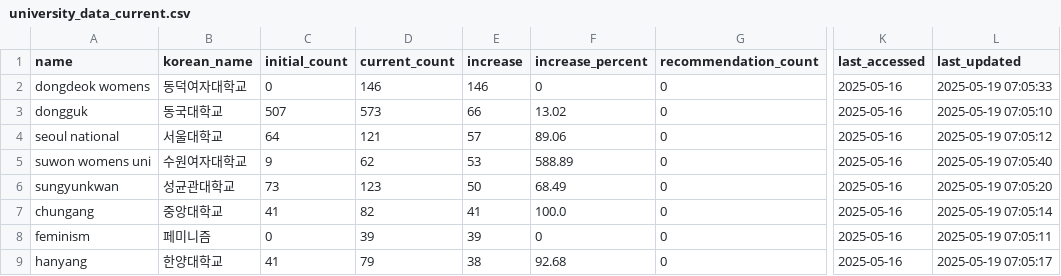
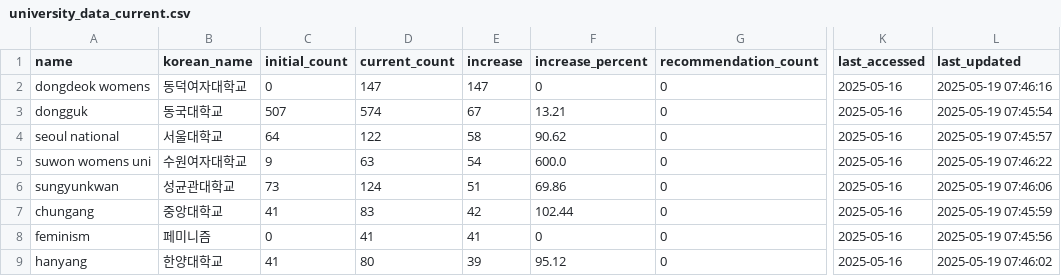
Before and after one commit to Gender-Watchdog/metoo2025_dashboard, a CSV file: sources/university_data_current.csv, drawn as a sheet; only a part is shown, gaps mark what is left out; the diff covers the shown part only; the diff names each change by its address in the sheet, - before the commit and + after, or states it on an @@ line.

```diff
--- a/sources/university_data_current.csv
+++ b/sources/university_data_current.csv
-D2 (current_count): 146
+D2 (current_count): 147
-E2 (increase): 146
+E2 (increase): 147
-L2 (last_updated): 2025-05-19 07:05:33
+L2 (last_updated): 2025-05-19 07:46:16
-D3 (current_count): 573
+D3 (current_count): 574
-E3 (increase): 66
+E3 (increase): 67
-F3 (increase_percent): 13.02
+F3 (increase_percent): 13.21
-L3 (last_updated): 2025-05-19 07:05:10
+L3 (last_updated): 2025-05-19 07:45:54
-D4 (current_count): 121
+D4 (current_count): 122
-E4 (increase): 57
+E4 (increase): 58
-F4 (increase_percent): 89.06
+F4 (increase_percent): 90.62
-L4 (last_updated): 2025-05-19 07:05:12
+L4 (last_updated): 2025-05-19 07:45:57
-D5 (current_count): 62
+D5 (current_count): 63
-E5 (increase): 53
+E5 (increase): 54
-F5 (increase_percent): 588.89
+F5 (increase_percent): 600.0
-L5 (last_updated): 2025-05-19 07:05:40
+L5 (last_updated): 2025-05-19 07:46:22
-D6 (current_count): 123
+D6 (current_count): 124
-E6 (increase): 50
+E6 (increase): 51
-F6 (increase_percent): 68.49
+F6 (increase_percent): 69.86
-L6 (last_updated): 2025-05-19 07:05:20
+L6 (last_updated): 2025-05-19 07:46:06
-D7 (current_count): 82
+D7 (current_count): 83
-E7 (increase): 41
+E7 (increase): 42
-F7 (increase_percent): 100.0
+F7 (increase_percent): 102.44
-L7 (last_updated): 2025-05-19 07:05:14
+L7 (last_updated): 2025-05-19 07:45:59
-D8 (current_count): 39
+D8 (current_count): 41
-E8 (increase): 39
+E8 (increase): 41
-L8 (last_updated): 2025-05-19 07:05:11
+L8 (last_updated): 2025-05-19 07:45:56
-D9 (current_count): 79
+D9 (current_count): 80
-E9 (increase): 38
+E9 (increase): 39
-F9 (increase_percent): 92.68
+F9 (increase_percent): 95.12
-L9 (last_updated): 2025-05-19 07:05:17
+L9 (last_updated): 2025-05-19 07:46:02
```
Also changed, not shown: 1 added row, 1 removed row and 56 edited cells elsewhere in this file, sources/dc_inside_post_urls.csv, 15 other files.
